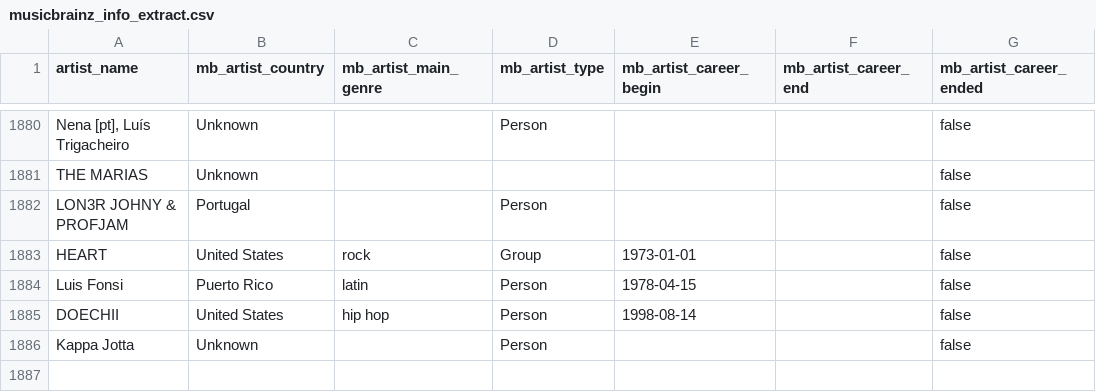
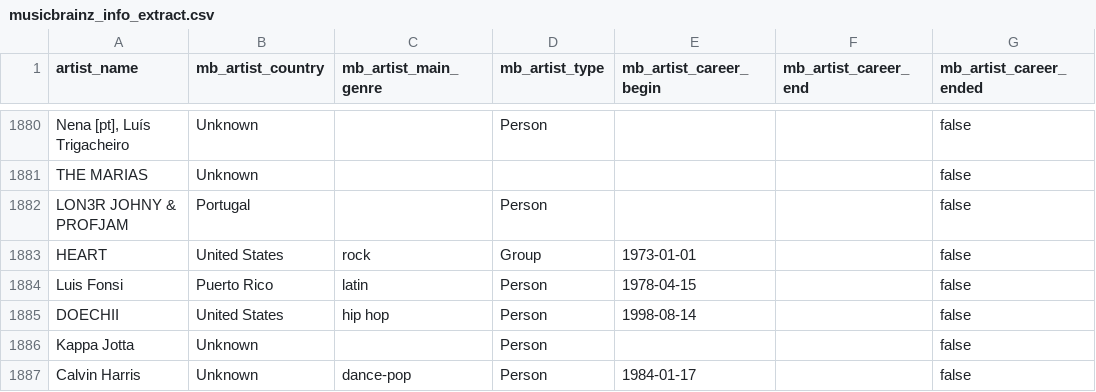
Before and after one commit to Tyainss/portuguese-radio-analysis, a CSV file: extract_folder/musicbrainz_info_extract.csv, drawn as a sheet; only a part is shown, gaps mark what is left out; the diff names each change by its address in the sheet, - before the commit and + after, or states it on an @@ line.

```diff
--- a/extract_folder/musicbrainz_info_extract.csv
+++ b/extract_folder/musicbrainz_info_extract.csv
+row 1887: Calvin Harris | Unknown | dance-pop | Person | 1984-01-17 |  | false
```
Also changed, not shown: extract_folder/lyrics_info_extract.csv, extract_folder/spotify_info_extract.csv, 8 other files.
